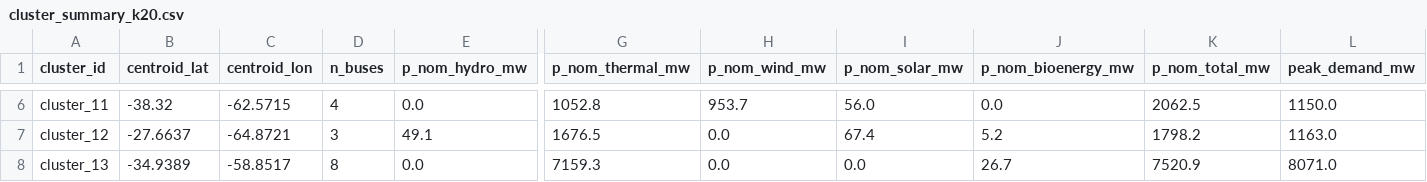
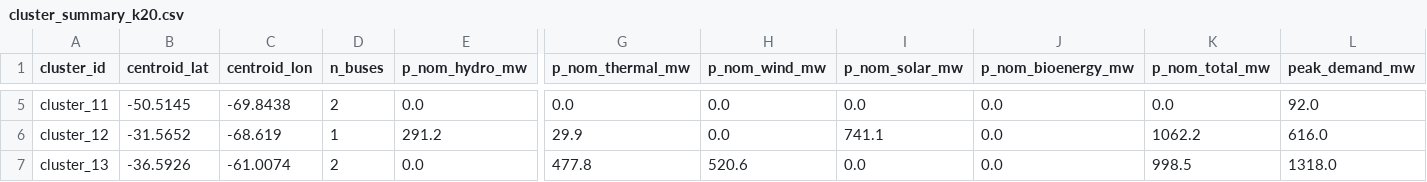
Before and after one commit to FTDT-PyPSA/PyPSA-AR, a CSV file: data/network_500kv/clusters/cluster_summary_k20.csv, drawn as a sheet; only a part is shown, gaps mark what is left out; addresses are those after the commit; the diff covers the shown part only; the diff names each change by its address in the sheet, - before the commit and + after, or states it on an @@ line.

```diff
--- a/data/network_500kv/clusters/cluster_summary_k20.csv
+++ b/data/network_500kv/clusters/cluster_summary_k20.csv
-B5 (centroid_lat): -38.32
+B5 (centroid_lat): -50.5145
-C5 (centroid_lon): -62.5715
+C5 (centroid_lon): -69.8438
-D5 (n_buses): 4
+D5 (n_buses): 2
-G5 (p_nom_thermal_mw): 1052.8
+G5 (p_nom_thermal_mw): 0.0
-H5 (p_nom_wind_mw): 953.7
+H5 (p_nom_wind_mw): 0.0
-I5 (p_nom_solar_mw): 56.0
+I5 (p_nom_solar_mw): 0.0
-K5 (p_nom_total_mw): 2062.5
+K5 (p_nom_total_mw): 0.0
-L5 (peak_demand_mw): 1150.0
+L5 (peak_demand_mw): 92.0
-B6 (centroid_lat): -27.6637
+B6 (centroid_lat): -31.5652
-C6 (centroid_lon): -64.8721
+C6 (centroid_lon): -68.619
-D6 (n_buses): 3
+D6 (n_buses): 1
-E6 (p_nom_hydro_mw): 49.1
+E6 (p_nom_hydro_mw): 291.2
-G6 (p_nom_thermal_mw): 1676.5
+G6 (p_nom_thermal_mw): 29.9
-I6 (p_nom_solar_mw): 67.4
+I6 (p_nom_solar_mw): 741.1
-J6 (p_nom_bioenergy_mw): 5.2
+J6 (p_nom_bioenergy_mw): 0.0
-K6 (p_nom_total_mw): 1798.2
+K6 (p_nom_total_mw): 1062.2
-L6 (peak_demand_mw): 1163.0
+L6 (peak_demand_mw): 616.0
-B7 (centroid_lat): -34.9389
+B7 (centroid_lat): -36.5926
-C7 (centroid_lon): -58.8517
+C7 (centroid_lon): -61.0074
-D7 (n_buses): 8
+D7 (n_buses): 2
-G7 (p_nom_thermal_mw): 7159.3
+G7 (p_nom_thermal_mw): 477.8
-H7 (p_nom_wind_mw): 0.0
+H7 (p_nom_wind_mw): 520.6
-J7 (p_nom_bioenergy_mw): 26.7
+J7 (p_nom_bioenergy_mw): 0.0
-K7 (p_nom_total_mw): 7520.9
+K7 (p_nom_total_mw): 998.5
-L7 (peak_demand_mw): 8071.0
+L7 (peak_demand_mw): 1318.0
```
Also changed, not shown: 1 added row, 1 removed row and 139 edited cells elsewhere in this file, data/network_500kv/clusters/cluster_summary_k10.csv, data/network_500kv/clusters/cluster_summary_k30.csv, 16 other files.
